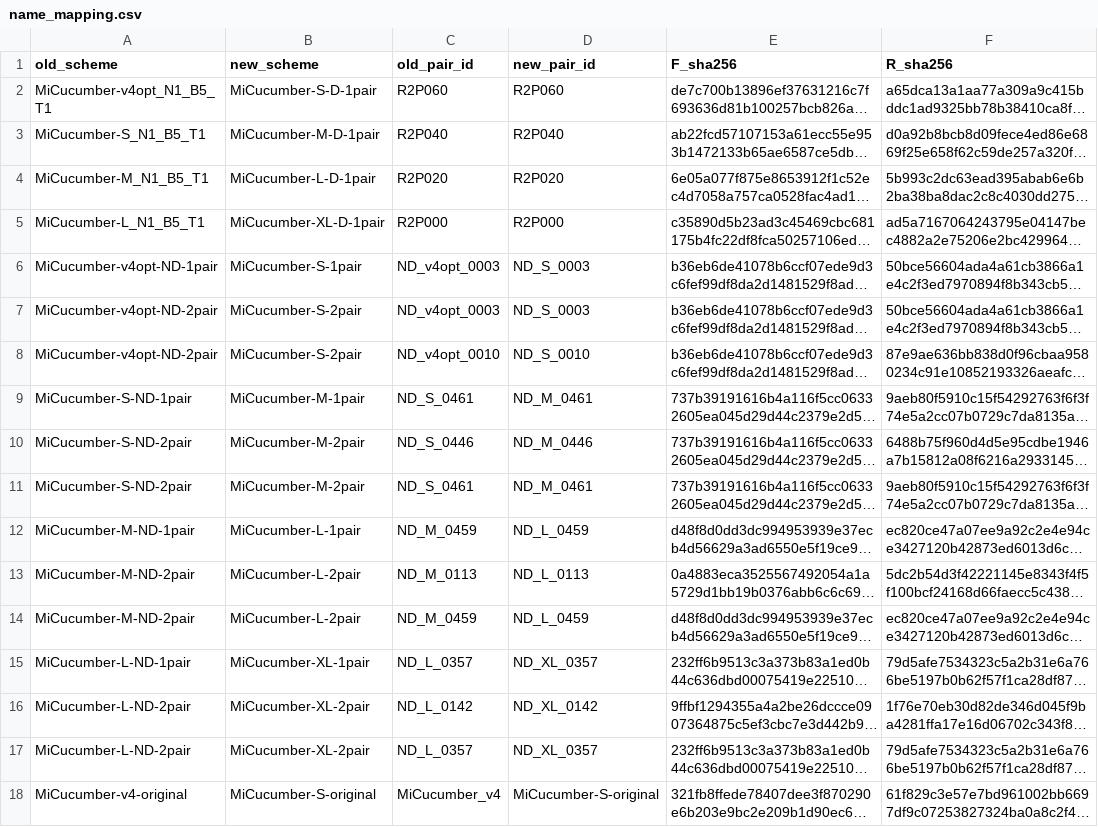
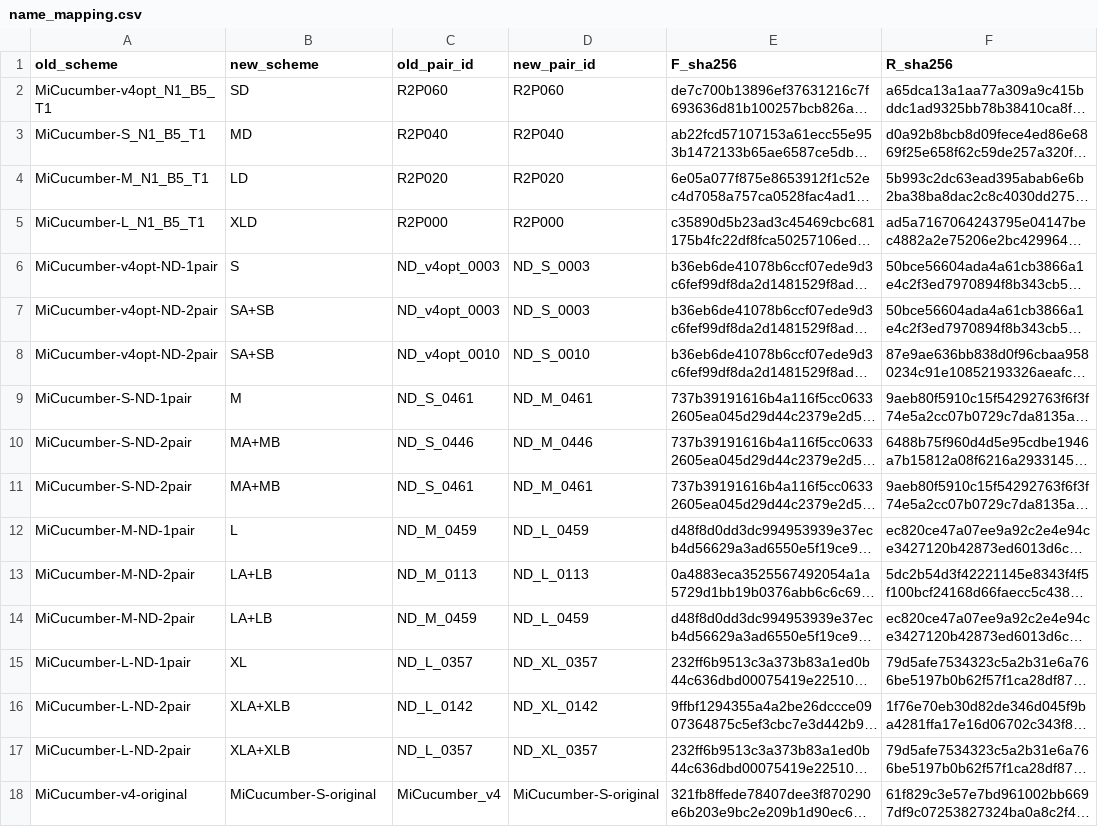
Before and after one commit to GUIBA-EX/MiCucumber, a CSV file: docs/name_mapping.csv, drawn as a sheet; long unchanged cells end in …; the diff names each change by its address in the sheet, - before the commit and + after, or states it on an @@ line.

```diff
--- a/docs/name_mapping.csv
+++ b/docs/name_mapping.csv
-B2 (new_scheme): MiCucumber-S-D-1pair
+B2 (new_scheme): SD
-B3 (new_scheme): MiCucumber-M-D-1pair
+B3 (new_scheme): MD
-B4 (new_scheme): MiCucumber-L-D-1pair
+B4 (new_scheme): LD
-B5 (new_scheme): MiCucumber-XL-D-1pair
+B5 (new_scheme): XLD
-B6 (new_scheme): MiCucumber-S-1pair
+B6 (new_scheme): S
-B7:B8 (new_scheme): MiCucumber-S-2pair
+B7:B8 (new_scheme): SA+SB
-B9 (new_scheme): MiCucumber-M-1pair
+B9 (new_scheme): M
-B10:B11 (new_scheme): MiCucumber-M-2pair
+B10:B11 (new_scheme): MA+MB
-B12 (new_scheme): MiCucumber-L-1pair
+B12 (new_scheme): L
-B13:B14 (new_scheme): MiCucumber-L-2pair
+B13:B14 (new_scheme): LA+LB
-B15 (new_scheme): MiCucumber-XL-1pair
+B15 (new_scheme): XL
-B16:B17 (new_scheme): MiCucumber-XL-2pair
+B16:B17 (new_scheme): XLA+XLB
```
Also changed, not shown: results/degenerate/comparison.csv, results/degenerate/primer_pairs.csv, 49 other files.
